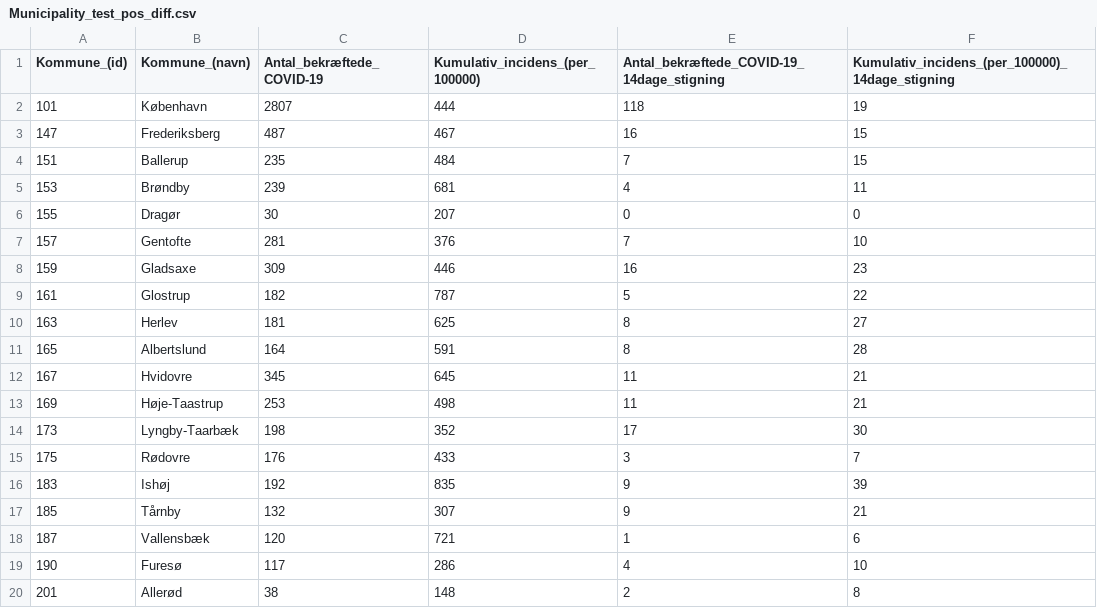
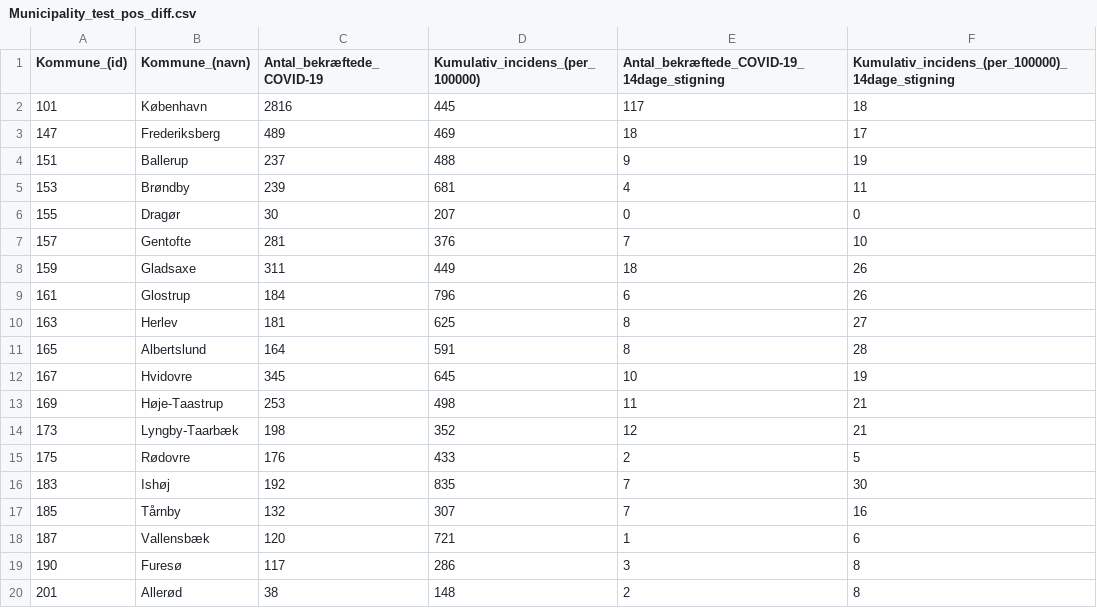
Before and after one commit to Asokoler/incidens, a CSV file: files/Municipality_test_pos_diff.csv, drawn as a sheet; only a part is shown; the diff covers the shown part only.

```diff
--- a/files/Municipality_test_pos_diff.csv
+++ b/files/Municipality_test_pos_diff.csv
@@ -1,5 +1,5 @@
 Kommune_(id),Kommune_(navn),Antal_bekræftede_COVID-19,Kumulativ_incidens_(per_100000),Antal_bekræftede_COVID-19_14dage_stigning,Kumulativ_incidens_(per_100000)_14dage_stigning
-101,København,2807,444,118,19
-147,Frederiksberg,487,467,16,15
-151,Ballerup,235,484,7,15
+101,København,2816,445,117,18
+147,Frederiksberg,489,469,18,17
+151,Ballerup,237,488,9,19
 153,Brøndby,239,681,4,11
@@ -7,14 +7,14 @@ Kommune_(id),Kommune_(navn),Antal_bekræftede_COVID-19,Kumulativ_incidens_(per_1
 157,Gentofte,281,376,7,10
-159,Gladsaxe,309,446,16,23
-161,Glostrup,182,787,5,22
+159,Gladsaxe,311,449,18,26
+161,Glostrup,184,796,6,26
 163,Herlev,181,625,8,27
 165,Albertslund,164,591,8,28
-167,Hvidovre,345,645,11,21
+167,Hvidovre,345,645,10,19
 169,Høje-Taastrup,253,498,11,21
-173,Lyngby-Taarbæk,198,352,17,30
-175,Rødovre,176,433,3,7
-183,Ishøj,192,835,9,39
-185,Tårnby,132,307,9,21
+173,Lyngby-Taarbæk,198,352,12,21
+175,Rødovre,176,433,2,5
+183,Ishøj,192,835,7,30
+185,Tårnby,132,307,7,16
 187,Vallensbæk,120,721,1,6
-190,Furesø,117,286,4,10
+190,Furesø,117,286,3,8
 201,Allerød,38,148,2,8
```
Also changed, not shown: 124 edited cells elsewhere in this file, 1 other file.
